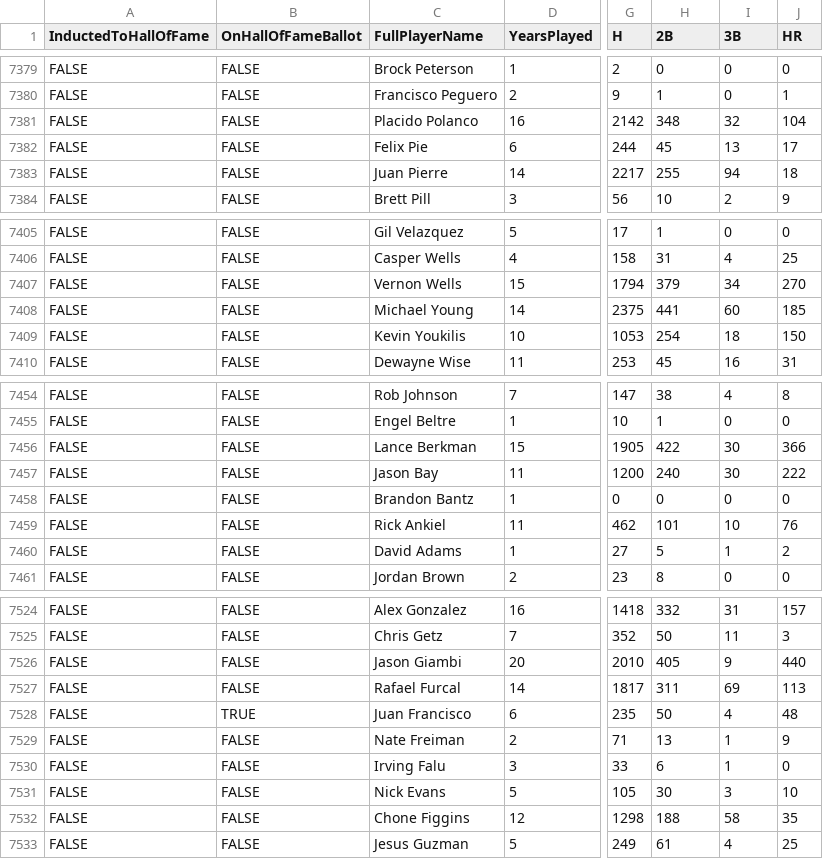
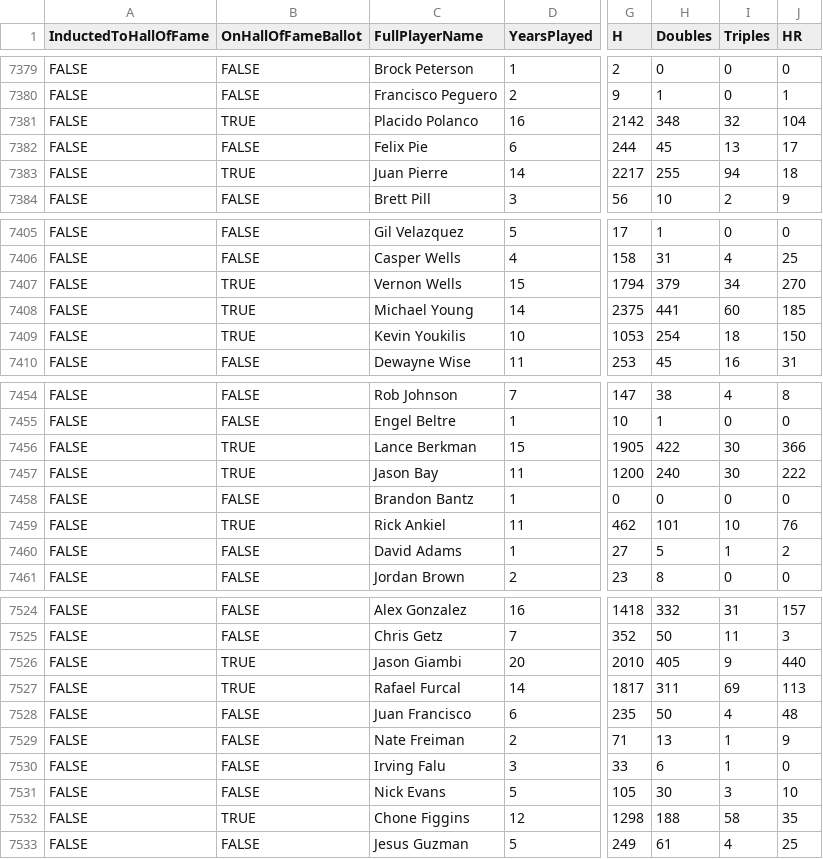
Before and after one commit to bartczernicki/MachineLearning-BaseballPrediction-BlazorApp, a CSV file: BaseballMachineLearningWorkbench/Data/MLBBaseballBatters.csv, drawn as a sheet; only a part is shown, gaps mark what is left out; the diff covers the shown part only; the diff names each change by its address in the sheet, - before the commit and + after, or states it on an @@ line.

Commit message:
Updated models and data.

```diff
--- a/BaseballMachineLearningWorkbench/Data/MLBBaseballBatters.csv
+++ b/BaseballMachineLearningWorkbench/Data/MLBBaseballBatters.csv
-H1: 2B
+H1: Doubles
-I1: 3B
+I1: Triples
-B7381 (OnHallOfFameBallot): FALSE
+B7381 (OnHallOfFameBallot): TRUE
-B7383 (OnHallOfFameBallot): FALSE
+B7383 (OnHallOfFameBallot): TRUE
-B7407:B7409 (OnHallOfFameBallot): FALSE
+B7407:B7409 (OnHallOfFameBallot): TRUE
-B7456:B7457 (OnHallOfFameBallot): FALSE
+B7456:B7457 (OnHallOfFameBallot): TRUE
-B7459 (OnHallOfFameBallot): FALSE
+B7459 (OnHallOfFameBallot): TRUE
-B7526:B7527 (OnHallOfFameBallot): FALSE
+B7526:B7527 (OnHallOfFameBallot): TRUE
-B7528 (OnHallOfFameBallot): TRUE
+B7528 (OnHallOfFameBallot): FALSE
-B7532 (OnHallOfFameBallot): FALSE
+B7532 (OnHallOfFameBallot): TRUE
```
Also changed, not shown: 13 edited cells elsewhere in this file, 3 other files.
